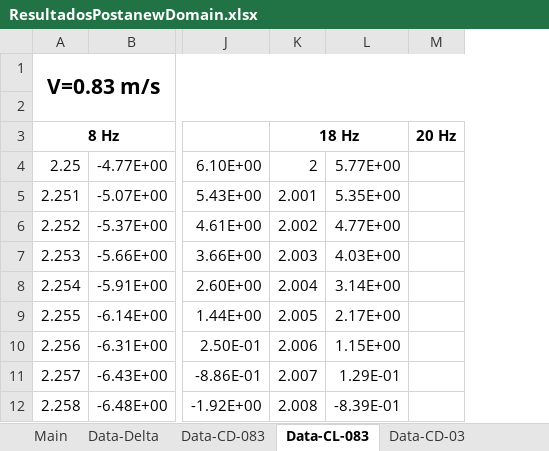
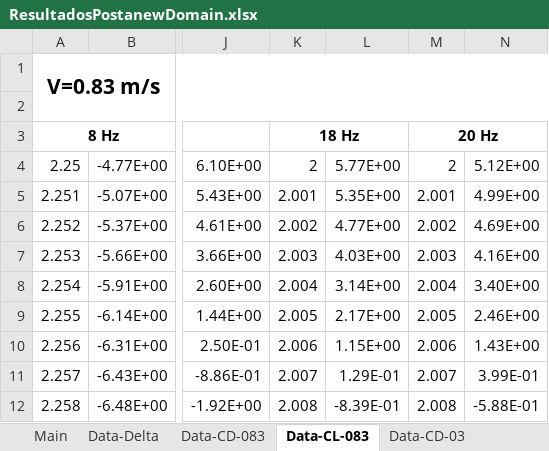
Before and after one commit to AndresPedemonteFIUBA/alaBatiente, an Excel workbook: Resultados/ResultadosPostanewDomain.xlsx, sheet Data-CL-083, drawn as a sheet; only a part is shown, gaps mark what is left out; values as stored, in another font and other column widths than the file's, no borders; removed rows and columns are numbered as before the commit, all else as after; the diff names each change by its address in the sheet, - before the commit and + after, or states it on an @@ line.

```diff
--- a/Resultados/ResultadosPostanewDomain.xlsx (sheet Data-CL-083)
+++ b/Resultados/ResultadosPostanewDomain.xlsx (sheet Data-CL-083)
-column M, row 3: 20 Hz
+column M, rows 3-12: 20 Hz | 2 | 2.001 | 2.002 | 2.003 | 2.004 | 2.005 | 2.006 | 2.007 | 2.008
+column N, rows 4-12: 5.12E+00 | 4.99E+00 | 4.69E+00 | 4.16E+00 | 3.40E+00 | 2.46E+00 | 1.43E+00 | 3.99E-01 | -5.88E-01
```
Also changed, not shown: sheet Sheet8, sheet Main, sheet Data-CD-083, sheet Data-Delta, sheet Info-Corridas, 10 other files.
